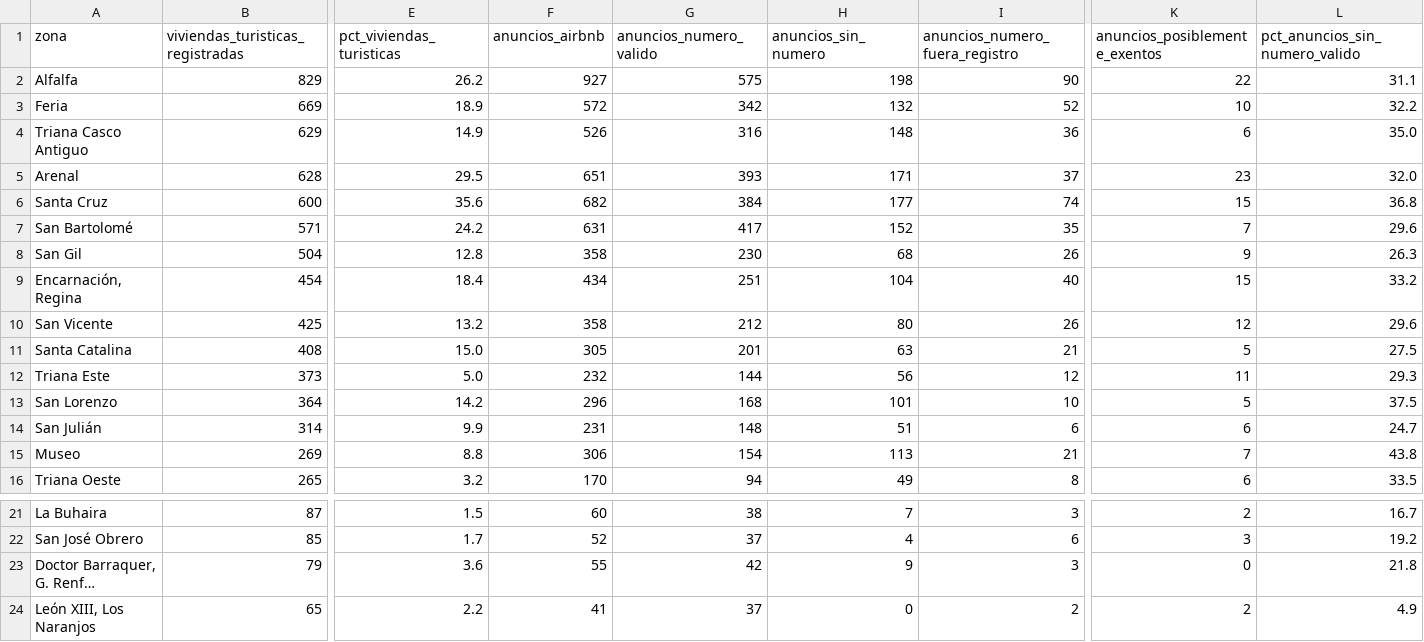
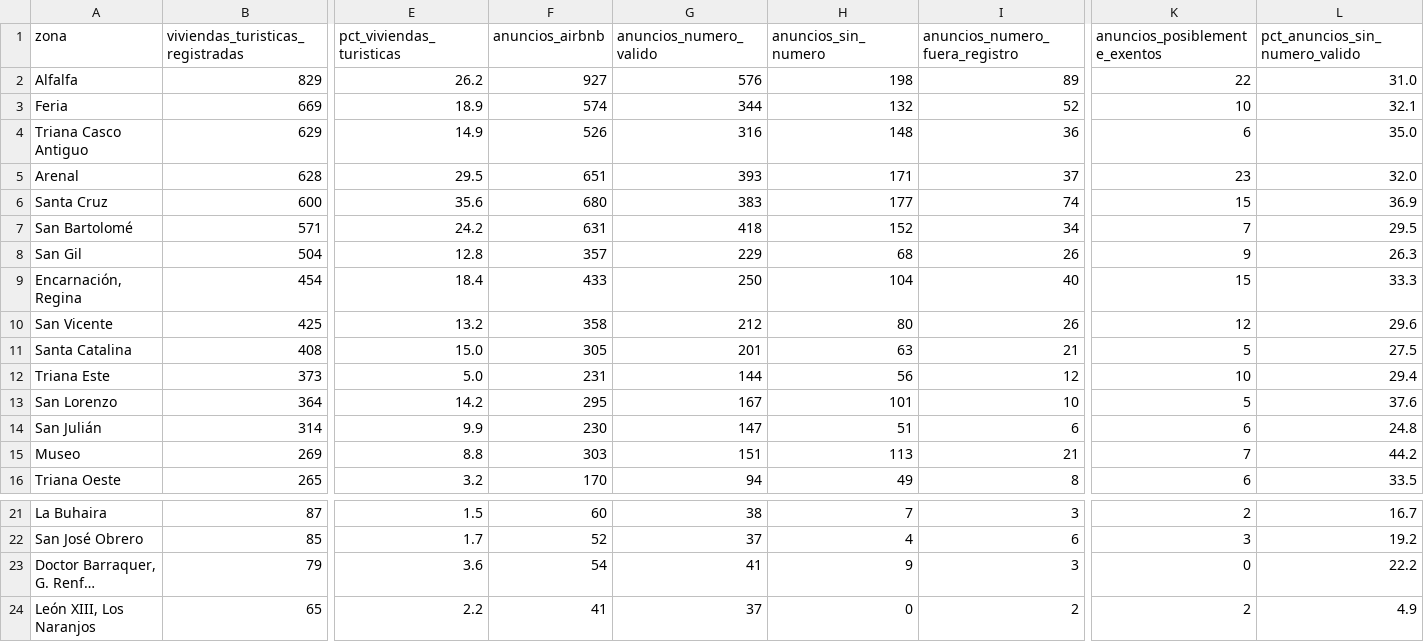
Before and after one commit to tienelicencia/tienelicencia, a CSV file: site/data/sevilla/zonas.csv, drawn as a sheet; only a part is shown, gaps mark what is left out; long unchanged cells end in …; the diff names each change by its address in the sheet, - before the commit and + after, or states it on an @@ line.

```diff
--- a/site/data/sevilla/zonas.csv
+++ b/site/data/sevilla/zonas.csv
-G2 (anuncios_numero_valido): 575
+G2 (anuncios_numero_valido): 576
-I2 (anuncios_numero_fuera_registro): 90
+I2 (anuncios_numero_fuera_registro): 89
-L2 (pct_anuncios_sin_numero_valido): 31.1
+L2 (pct_anuncios_sin_numero_valido): 31.0
-F3 (anuncios_airbnb): 572
+F3 (anuncios_airbnb): 574
-G3 (anuncios_numero_valido): 342
+G3 (anuncios_numero_valido): 344
-L3 (pct_anuncios_sin_numero_valido): 32.2
+L3 (pct_anuncios_sin_numero_valido): 32.1
-F6 (anuncios_airbnb): 682
+F6 (anuncios_airbnb): 680
-G6 (anuncios_numero_valido): 384
+G6 (anuncios_numero_valido): 383
-L6 (pct_anuncios_sin_numero_valido): 36.8
+L6 (pct_anuncios_sin_numero_valido): 36.9
-G7 (anuncios_numero_valido): 417
+G7 (anuncios_numero_valido): 418
-I7 (anuncios_numero_fuera_registro): 35
+I7 (anuncios_numero_fuera_registro): 34
-L7 (pct_anuncios_sin_numero_valido): 29.6
+L7 (pct_anuncios_sin_numero_valido): 29.5
-F8 (anuncios_airbnb): 358
+F8 (anuncios_airbnb): 357
-G8 (anuncios_numero_valido): 230
+G8 (anuncios_numero_valido): 229
-F9 (anuncios_airbnb): 434
+F9 (anuncios_airbnb): 433
-G9 (anuncios_numero_valido): 251
+G9 (anuncios_numero_valido): 250
-L9 (pct_anuncios_sin_numero_valido): 33.2
+L9 (pct_anuncios_sin_numero_valido): 33.3
-F12 (anuncios_airbnb): 232
+F12 (anuncios_airbnb): 231
-K12 (anuncios_posiblemente_exentos): 11
+K12 (anuncios_posiblemente_exentos): 10
-L12 (pct_anuncios_sin_numero_valido): 29.3
+L12 (pct_anuncios_sin_numero_valido): 29.4
-F13 (anuncios_airbnb): 296
+F13 (anuncios_airbnb): 295
-G13 (anuncios_numero_valido): 168
+G13 (anuncios_numero_valido): 167
-L13 (pct_anuncios_sin_numero_valido): 37.5
+L13 (pct_anuncios_sin_numero_valido): 37.6
-F14 (anuncios_airbnb): 231
+F14 (anuncios_airbnb): 230
-G14 (anuncios_numero_valido): 148
+G14 (anuncios_numero_valido): 147
-L14 (pct_anuncios_sin_numero_valido): 24.7
+L14 (pct_anuncios_sin_numero_valido): 24.8
-F15 (anuncios_airbnb): 306
+F15 (anuncios_airbnb): 303
-G15 (anuncios_numero_valido): 154
+G15 (anuncios_numero_valido): 151
-L15 (pct_anuncios_sin_numero_valido): 43.8
+L15 (pct_anuncios_sin_numero_valido): 44.2
-F23 (anuncios_airbnb): 55
+F23 (anuncios_airbnb): 54
-G23 (anuncios_numero_valido): 42
+G23 (anuncios_numero_valido): 41
-L23 (pct_anuncios_sin_numero_valido): 21.8
+L23 (pct_anuncios_sin_numero_valido): 22.2
```
Also changed, not shown: site/data/bilbao/zonas.csv, site/data/donostia/zonas.csv, 33 other files.
